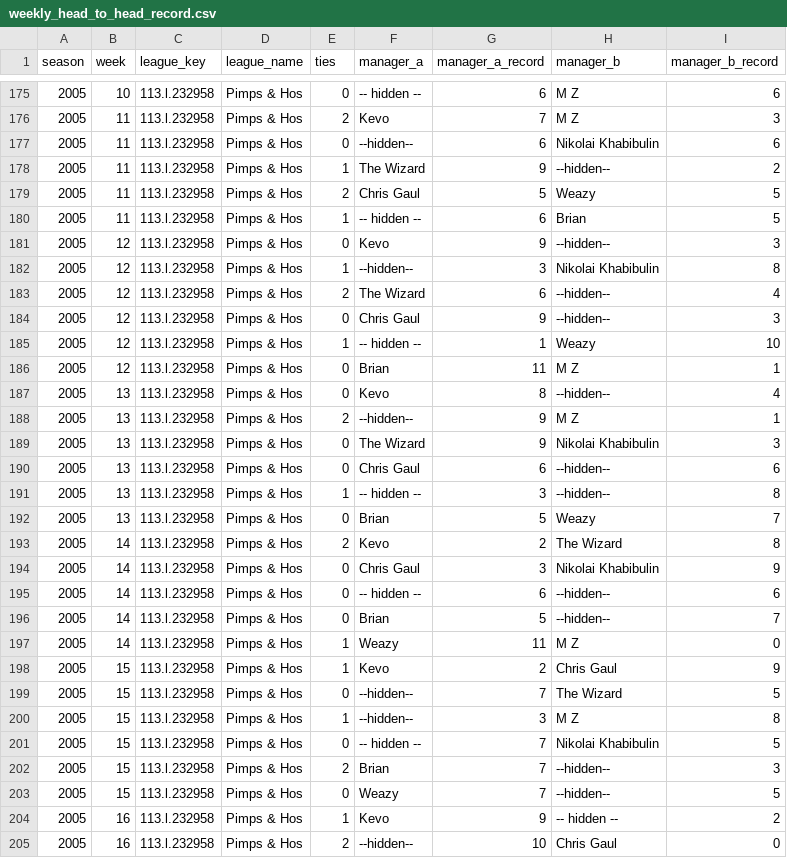
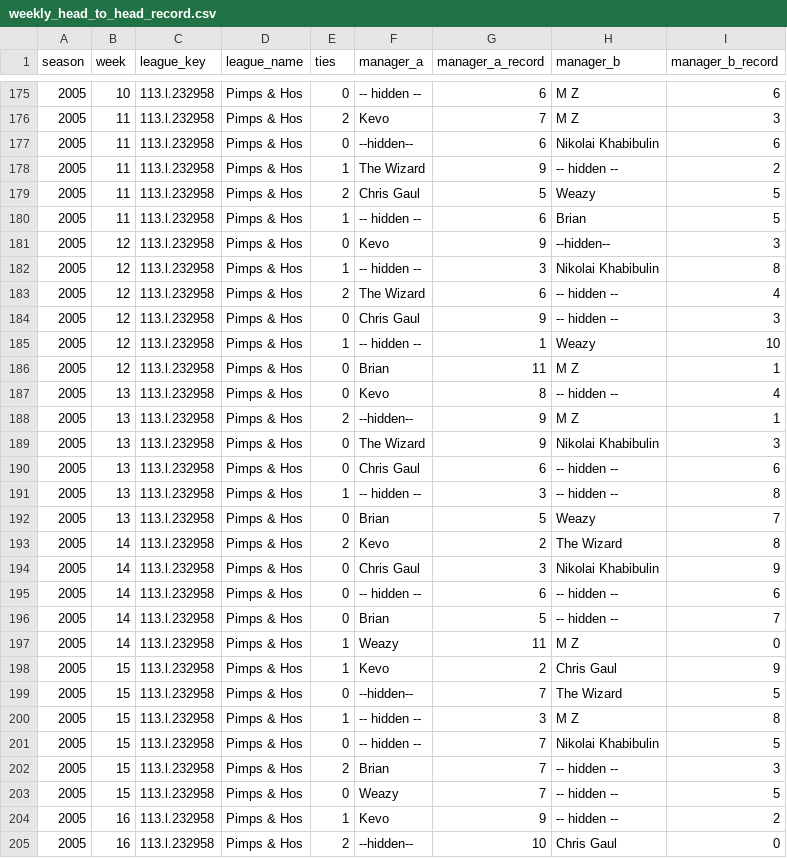
Before and after one commit to mzaiger/Fantasy_Lifetime_Stats, a CSV file: weekly_head_to_head_record.csv, drawn as a sheet; only a part is shown, gaps mark what is left out; the diff covers the shown part only.

```diff
--- a/weekly_head_to_head_record.csv
+++ b/weekly_head_to_head_record.csv
@@ -177,3 +177,3 @@ season,week,league_key,league_name,ties,manager_a,manager_a_record,manager_b,man
 2005,11,113.l.232958,Pimps & Hos,0,--hidden--,6,Nikolai Khabibulin,6
-2005,11,113.l.232958,Pimps & Hos,1,The Wizard,9,--hidden--,2
+2005,11,113.l.232958,Pimps & Hos,1,The Wizard,9,-- hidden --,2
 2005,11,113.l.232958,Pimps & Hos,2,Chris Gaul,5,Weazy,5
@@ -181,12 +181,12 @@ season,week,league_key,league_name,ties,manager_a,manager_a_record,manager_b,man
 2005,12,113.l.232958,Pimps & Hos,0,Kevo,9,--hidden--,3
-2005,12,113.l.232958,Pimps & Hos,1,--hidden--,3,Nikolai Khabibulin,8
-2005,12,113.l.232958,Pimps & Hos,2,The Wizard,6,--hidden--,4
-2005,12,113.l.232958,Pimps & Hos,0,Chris Gaul,9,--hidden--,3
+2005,12,113.l.232958,Pimps & Hos,1,-- hidden --,3,Nikolai Khabibulin,8
+2005,12,113.l.232958,Pimps & Hos,2,The Wizard,6,-- hidden --,4
+2005,12,113.l.232958,Pimps & Hos,0,Chris Gaul,9,-- hidden --,3
 2005,12,113.l.232958,Pimps & Hos,1,-- hidden --,1,Weazy,10
 2005,12,113.l.232958,Pimps & Hos,0,Brian,11,M Z,1
-2005,13,113.l.232958,Pimps & Hos,0,Kevo,8,--hidden--,4
+2005,13,113.l.232958,Pimps & Hos,0,Kevo,8,-- hidden --,4
 2005,13,113.l.232958,Pimps & Hos,2,--hidden--,9,M Z,1
 2005,13,113.l.232958,Pimps & Hos,0,The Wizard,9,Nikolai Khabibulin,3
-2005,13,113.l.232958,Pimps & Hos,0,Chris Gaul,6,--hidden--,6
-2005,13,113.l.232958,Pimps & Hos,1,-- hidden --,3,--hidden--,8
+2005,13,113.l.232958,Pimps & Hos,0,Chris Gaul,6,-- hidden --,6
+2005,13,113.l.232958,Pimps & Hos,1,-- hidden --,3,-- hidden --,8
 2005,13,113.l.232958,Pimps & Hos,0,Brian,5,Weazy,7
@@ -194,4 +194,4 @@ season,week,league_key,league_name,ties,manager_a,manager_a_record,manager_b,man
 2005,14,113.l.232958,Pimps & Hos,0,Chris Gaul,3,Nikolai Khabibulin,9
-2005,14,113.l.232958,Pimps & Hos,0,-- hidden --,6,--hidden--,6
-2005,14,113.l.232958,Pimps & Hos,0,Brian,5,--hidden--,7
+2005,14,113.l.232958,Pimps & Hos,0,-- hidden --,6,-- hidden --,6
+2005,14,113.l.232958,Pimps & Hos,0,Brian,5,-- hidden --,7
 2005,14,113.l.232958,Pimps & Hos,1,Weazy,11,M Z,0
@@ -199,6 +199,6 @@ season,week,league_key,league_name,ties,manager_a,manager_a_record,manager_b,man
 2005,15,113.l.232958,Pimps & Hos,0,--hidden--,7,The Wizard,5
-2005,15,113.l.232958,Pimps & Hos,1,--hidden--,3,M Z,8
+2005,15,113.l.232958,Pimps & Hos,1,-- hidden --,3,M Z,8
 2005,15,113.l.232958,Pimps & Hos,0,-- hidden --,7,Nikolai Khabibulin,5
-2005,15,113.l.232958,Pimps & Hos,2,Brian,7,--hidden--,3
-2005,15,113.l.232958,Pimps & Hos,0,Weazy,7,--hidden--,5
+2005,15,113.l.232958,Pimps & Hos,2,Brian,7,-- hidden --,3
+2005,15,113.l.232958,Pimps & Hos,0,Weazy,7,-- hidden --,5
 2005,16,113.l.232958,Pimps & Hos,1,Kevo,9,-- hidden --,2
```
Also changed, not shown: 166 edited cells elsewhere in this file, 1 other file.
